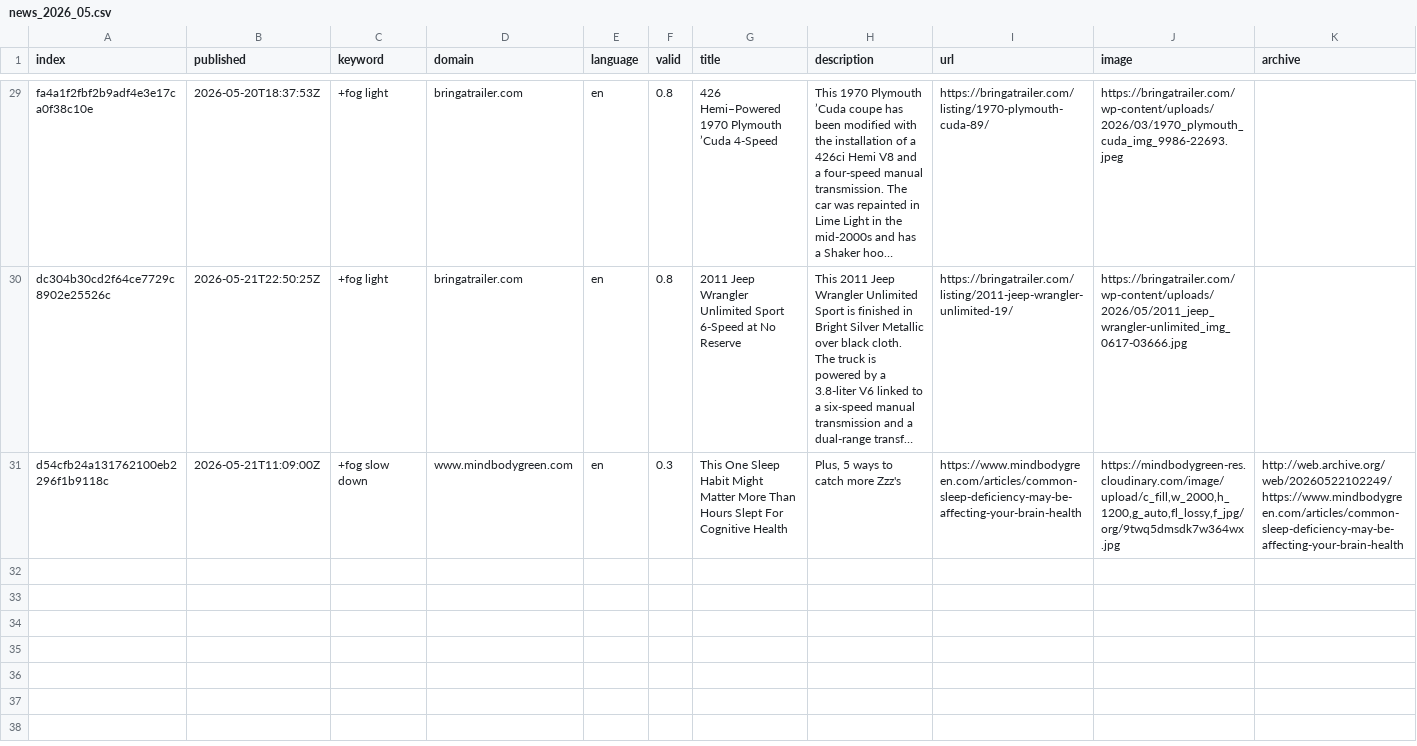
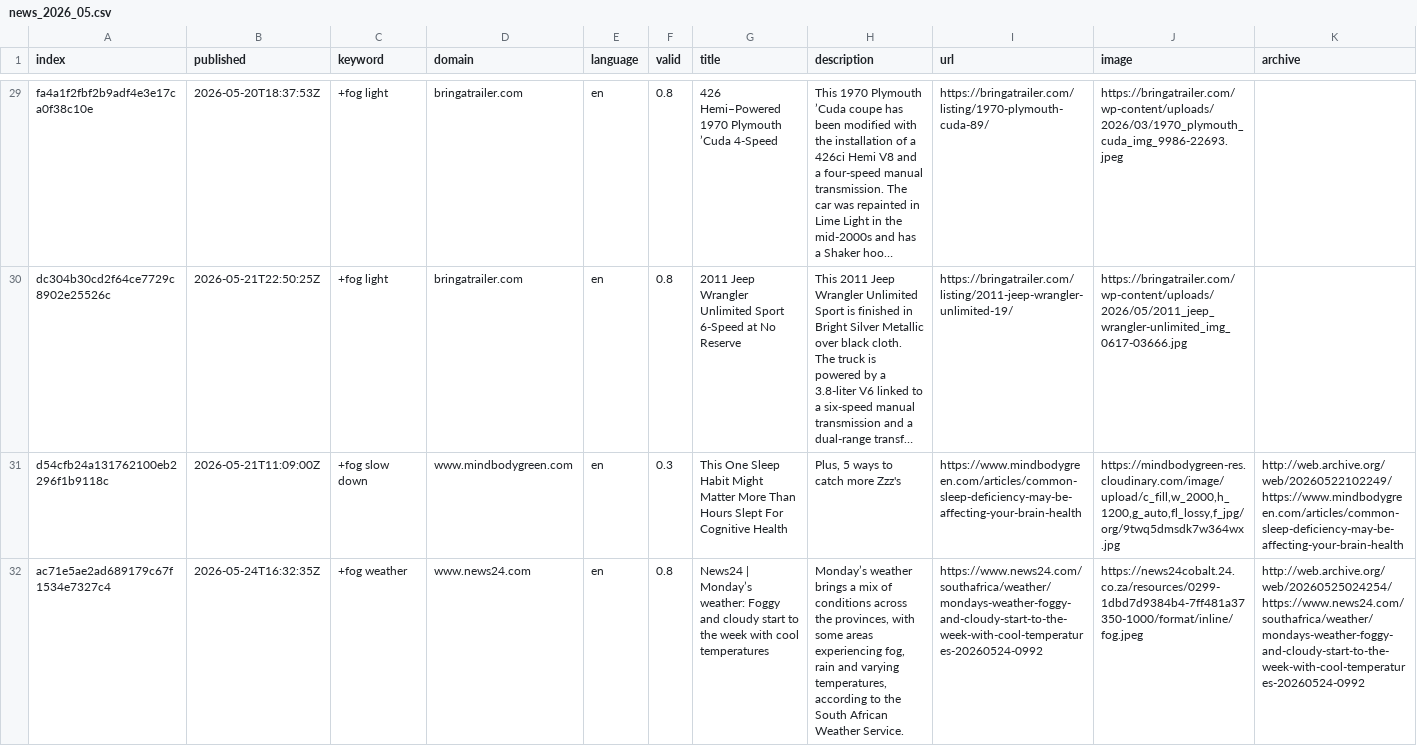
Before and after one commit to svpblank1/FogIsComing, a CSV file: csv/news_2026_05.csv, drawn as a sheet; only a part is shown, gaps mark what is left out; long unchanged cells end in …; rows hold the shown columns only; the diff names each change by its address in the sheet, - before the commit and + after, or states it on an @@ line.

```diff
--- a/csv/news_2026_05.csv
+++ b/csv/news_2026_05.csv
+row 32: ac71e5ae2ad689179c67f1534e7327c4 | 2026-05-24T16:32:35Z | +fog weather | www.news24.com | en | 0.8 | News24 | Monday’s weather: Foggy and cloudy start to the week with cool temperatures | Monday’s weather brings a mix of conditions across the provinces, with some areas experiencing fog, rain and varying temperatures, according to the South African Weather Service. | https://www.news24.com/southafrica/weather/mondays-weather-foggy-and-cloudy-start-to-the-week-with-cool-temperatures-20260524-0992 | https://news24cobalt.24.co.za/resources/0299-1dbd7d9384b4-7ff481a37350-1000/format/inline/fog.jpeg | http://web.archive.org/web/20260525024254/https://www.news24.com/southafrica/weather/mondays-weather-foggy-and-cloudy-start-to-the-week-with-cool-temperatures-20260524-0992
```
Also changed, not shown: keywords.csv.
